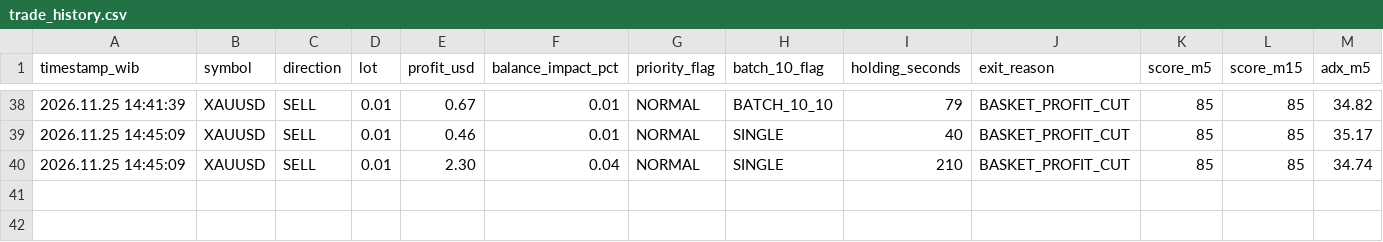
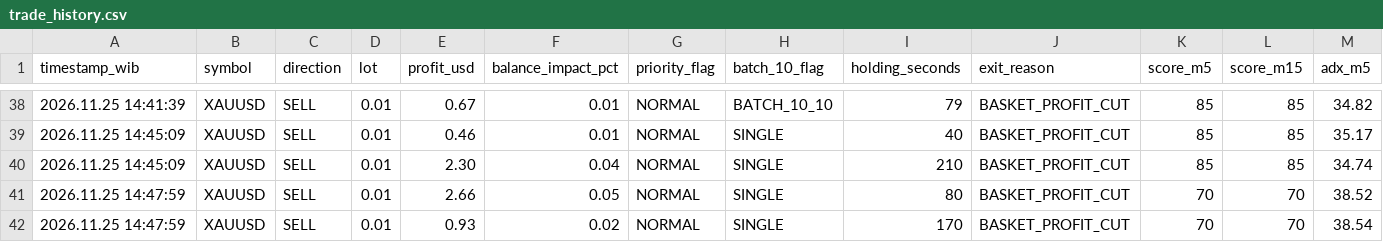
Before and after one commit to Zondan26/market-radar-ai, a CSV file: trade_history.csv, drawn as a sheet; only a part is shown, gaps mark what is left out; rows hold the shown columns only; the diff names each change by its address in the sheet, - before the commit and + after, or states it on an @@ line.

Commit message:
Update trade_history.csv dari MT5

```diff
--- a/trade_history.csv
+++ b/trade_history.csv
+row 41: 2026.11.25 14:47:59 | XAUUSD | SELL | 0.01 | 2.66 | 0.05 | NORMAL | SINGLE | 80 | BASKET_PROFIT_CUT | 70 | 70 | 38.52
+row 42: 2026.11.25 14:47:59 | XAUUSD | SELL | 0.01 | 0.93 | 0.02 | NORMAL | SINGLE | 170 | BASKET_PROFIT_CUT | 70 | 70 | 38.54
```
